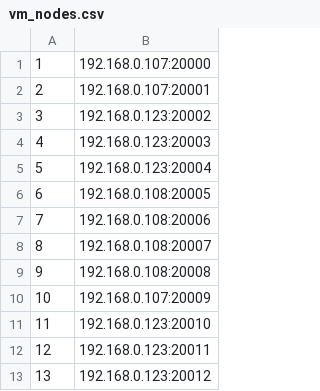
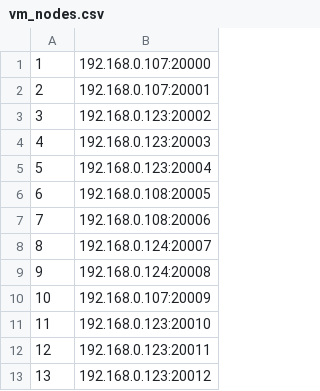
Before and after one commit to saurabhkumar2015/cloud_dht_schemes, a CSV file: vm_nodes.csv, drawn as a sheet; only a part is shown.

```diff
--- a/vm_nodes.csv
+++ b/vm_nodes.csv
@@ -7,4 +7,4 @@
 7,192.168.0.108:20006
-8,192.168.0.108:20007
-9,192.168.0.108:20008
+8,192.168.0.124:20007
+9,192.168.0.124:20008
 10,192.168.0.107:20009
```
Also changed, not shown: 1 other file.
